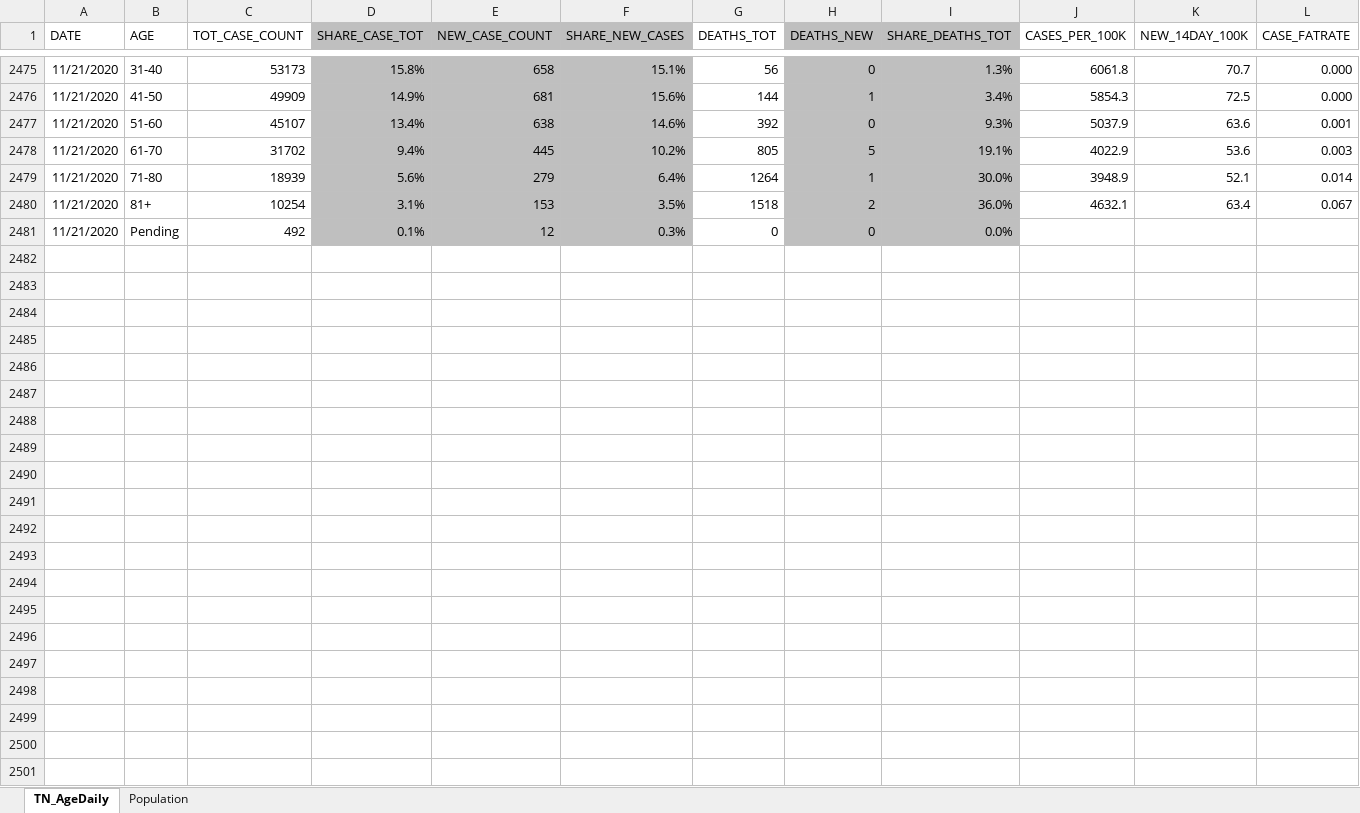
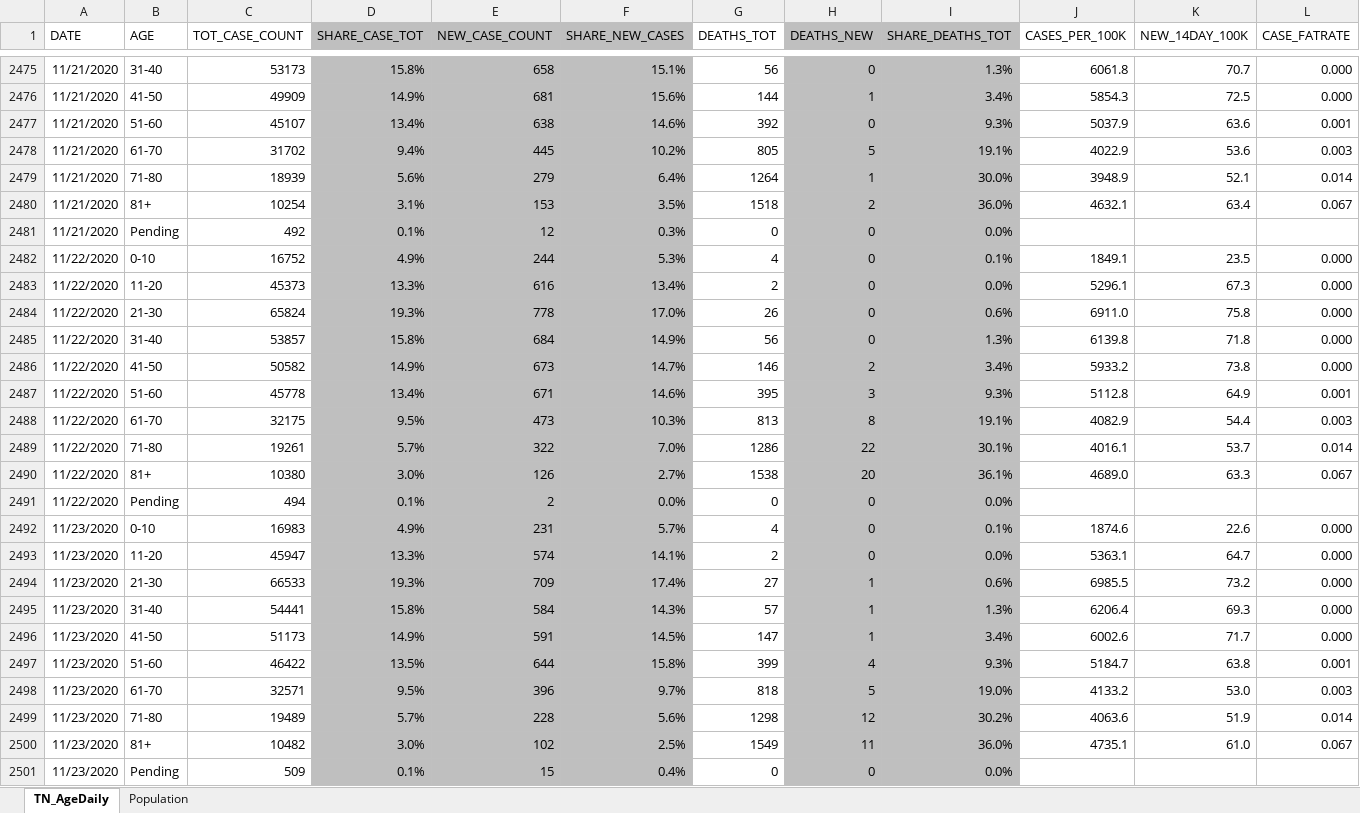
Before and after one commit to mfcarrasco/COVID-TN-Counties, an Excel workbook: TN_Age.xlsx, sheet TN_AgeDaily, drawn as a sheet; only a part is shown, gaps mark what is left out; values as stored, in another font and other column widths than the file's, no borders; the diff names each change by its address in the sheet, - before the commit and + after, or states it on an @@ line.

Commit message:
Data update

```diff
--- a/TN_Age.xlsx (sheet TN_AgeDaily)
+++ b/TN_Age.xlsx (sheet TN_AgeDaily)
+row 2482: 11/22/2020 | 0-10 | 16752 | 4.9% | 244 | 5.3% | 4 | 0 | 0.1% | 1849.1 | 23.5 | 0.000
+row 2483: 11/22/2020 | 11-20 | 45373 | 13.3% | 616 | 13.4% | 2 | 0 | 0.0% | 5296.1 | 67.3 | 0.000
+row 2484: 11/22/2020 | 21-30 | 65824 | 19.3% | 778 | 17.0% | 26 | 0 | 0.6% | 6911.0 | 75.8 | 0.000
+row 2485: 11/22/2020 | 31-40 | 53857 | 15.8% | 684 | 14.9% | 56 | 0 | 1.3% | 6139.8 | 71.8 | 0.000
+row 2486: 11/22/2020 | 41-50 | 50582 | 14.9% | 673 | 14.7% | 146 | 2 | 3.4% | 5933.2 | 73.8 | 0.000
+row 2487: 11/22/2020 | 51-60 | 45778 | 13.4% | 671 | 14.6% | 395 | 3 | 9.3% | 5112.8 | 64.9 | 0.001
+row 2488: 11/22/2020 | 61-70 | 32175 | 9.5% | 473 | 10.3% | 813 | 8 | 19.1% | 4082.9 | 54.4 | 0.003
+row 2489: 11/22/2020 | 71-80 | 19261 | 5.7% | 322 | 7.0% | 1286 | 22 | 30.1% | 4016.1 | 53.7 | 0.014
+row 2490: 11/22/2020 | 81+ | 10380 | 3.0% | 126 | 2.7% | 1538 | 20 | 36.1% | 4689.0 | 63.3 | 0.067
+row 2491: 11/22/2020 | Pending | 494 | 0.1% | 2 | 0.0% | 0 | 0 | 0.0%
+row 2492: 11/23/2020 | 0-10 | 16983 | 4.9% | 231 | 5.7% | 4 | 0 | 0.1% | 1874.6 | 22.6 | 0.000
+row 2493: 11/23/2020 | 11-20 | 45947 | 13.3% | 574 | 14.1% | 2 | 0 | 0.0% | 5363.1 | 64.7 | 0.000
+row 2494: 11/23/2020 | 21-30 | 66533 | 19.3% | 709 | 17.4% | 27 | 1 | 0.6% | 6985.5 | 73.2 | 0.000
+row 2495: 11/23/2020 | 31-40 | 54441 | 15.8% | 584 | 14.3% | 57 | 1 | 1.3% | 6206.4 | 69.3 | 0.000
+row 2496: 11/23/2020 | 41-50 | 51173 | 14.9% | 591 | 14.5% | 147 | 1 | 3.4% | 6002.6 | 71.7 | 0.000
+row 2497: 11/23/2020 | 51-60 | 46422 | 13.5% | 644 | 15.8% | 399 | 4 | 9.3% | 5184.7 | 63.8 | 0.001
+row 2498: 11/23/2020 | 61-70 | 32571 | 9.5% | 396 | 9.7% | 818 | 5 | 19.0% | 4133.2 | 53.0 | 0.003
+row 2499: 11/23/2020 | 71-80 | 19489 | 5.7% | 228 | 5.6% | 1298 | 12 | 30.2% | 4063.6 | 51.9 | 0.014
+row 2500: 11/23/2020 | 81+ | 10482 | 3.0% | 102 | 2.5% | 1549 | 11 | 36.0% | 4735.1 | 61.0 | 0.067
+row 2501: 11/23/2020 | Pending | 509 | 0.1% | 15 | 0.4% | 0 | 0 | 0.0%
```
Also changed, not shown: TNDeptHealth_Demographics.xlsx, 2 other files.
